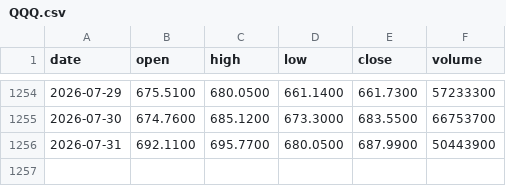
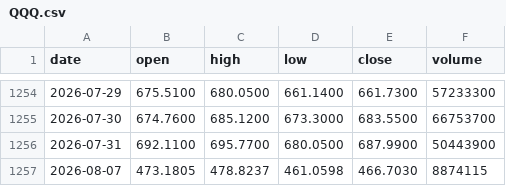
Before and after one commit to mberry19932025/-Apha--V1, a CSV file: backend/data/QQQ.csv, drawn as a sheet; only a part is shown, gaps mark what is left out.

```diff
--- a/backend/data/QQQ.csv
+++ b/backend/data/QQQ.csv
@@ -1256 +1256,2 @@ date,open,high,low,close,volume
 2026-07-31,692.1100,695.7700,680.0500,687.9900,50443900
+2026-08-07,473.1805,478.8237,461.0598,466.7030,8874115
```
Also changed, not shown: backend/data/AAPL.csv, backend/data/MSFT.csv, 22 other files.
